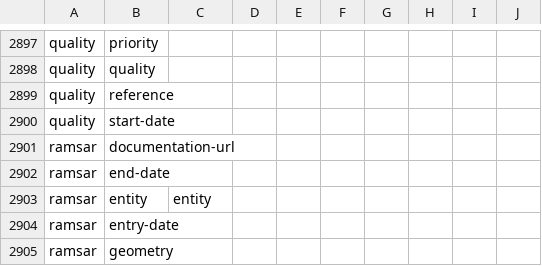
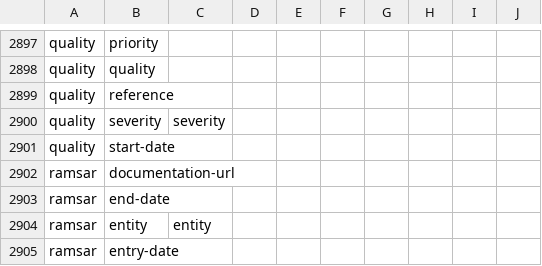
Before and after one commit to digital-land/specification, a CSV file: specification/dataset-field.csv, drawn as a sheet; only a part is shown, gaps mark what is left out; the shorter side is filled out with more unchanged rows; the diff names each change by its address in the sheet, - before the commit and + after, or states it on an @@ line.

```diff
--- a/specification/dataset-field.csv
+++ b/specification/dataset-field.csv
+row 2900: quality | severity | severity
```
Also changed, not shown: specification/schema-field.csv, 4 other files.
